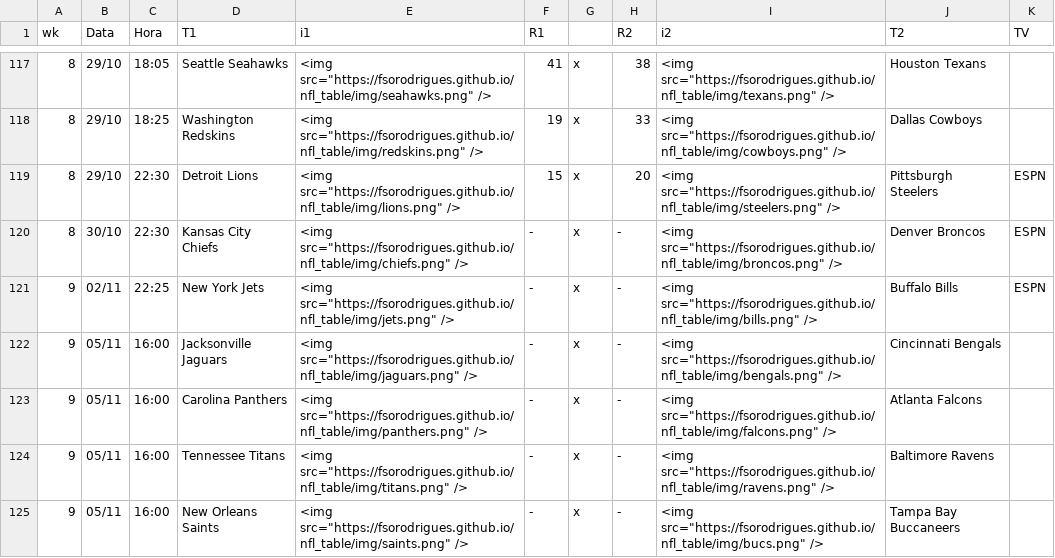
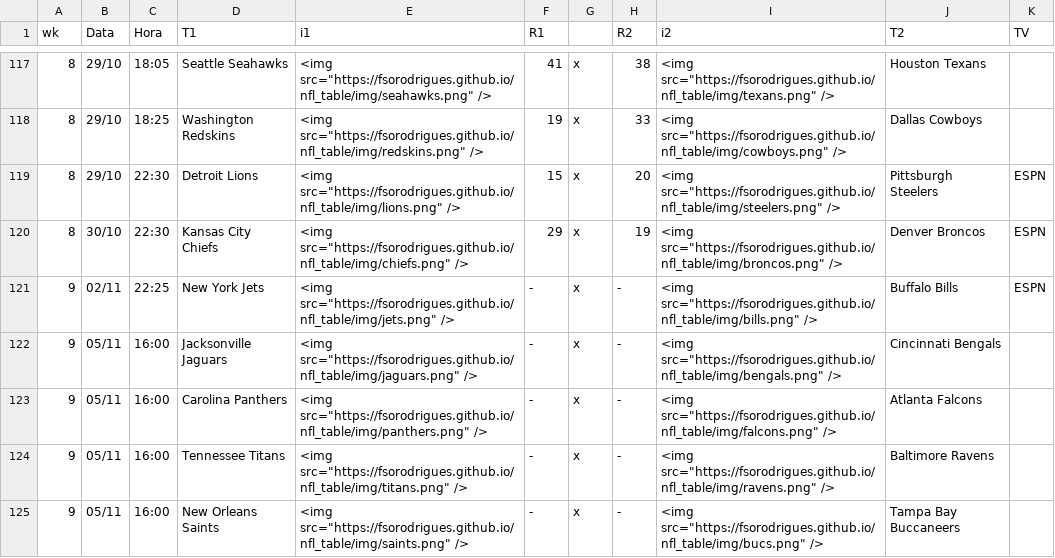
Before and after one commit to fsorodrigues/nfl_table, a CSV file: nfl_qq.csv, drawn as a sheet; only a part is shown, gaps mark what is left out.

Commit message:
After MNF Week 8

```diff
--- a/nfl_qq.csv
+++ b/nfl_qq.csv
@@ -119,3 +119,3 @@ wk,Data,Hora,T1,i1,R1,,R2,i2,T2,TV
 8,29/10,22:30,Detroit Lions,"<img src=""https://fsorodrigues.github.io/nfl_table/img/lions.png"" />",15,x,20,"<img src=""https://fsorodrigues.github.io/nfl_table/img/steelers.png"" />",Pittsburgh Steelers,ESPN
-8,30/10,22:30,Kansas City Chiefs,"<img src=""https://fsorodrigues.github.io/nfl_table/img/chiefs.png"" />",-,x,-,"<img src=""https://fsorodrigues.github.io/nfl_table/img/broncos.png"" />",Denver Broncos,ESPN
+8,30/10,22:30,Kansas City Chiefs,"<img src=""https://fsorodrigues.github.io/nfl_table/img/chiefs.png"" />",29,x,19,"<img src=""https://fsorodrigues.github.io/nfl_table/img/broncos.png"" />",Denver Broncos,ESPN
 9,02/11,22:25,New York Jets,"<img src=""https://fsorodrigues.github.io/nfl_table/img/jets.png"" />",-,x,-,"<img src=""https://fsorodrigues.github.io/nfl_table/img/bills.png"" />",Buffalo Bills,ESPN
```
